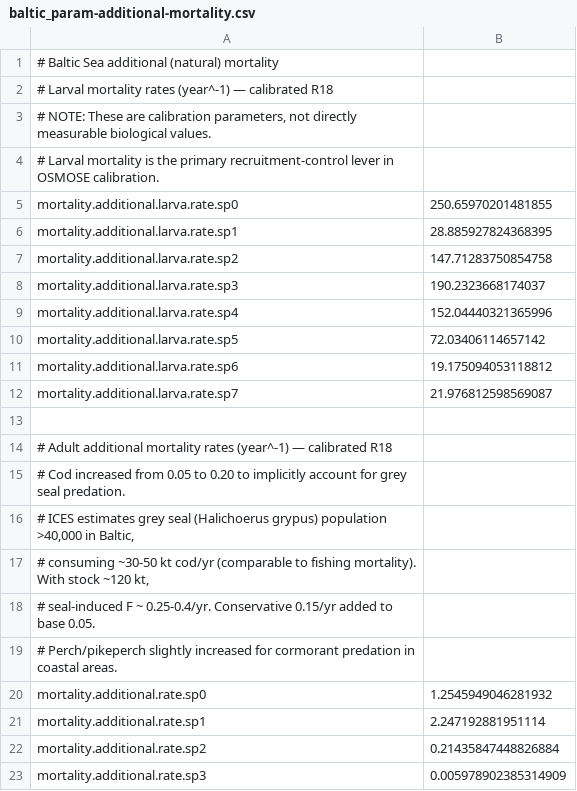
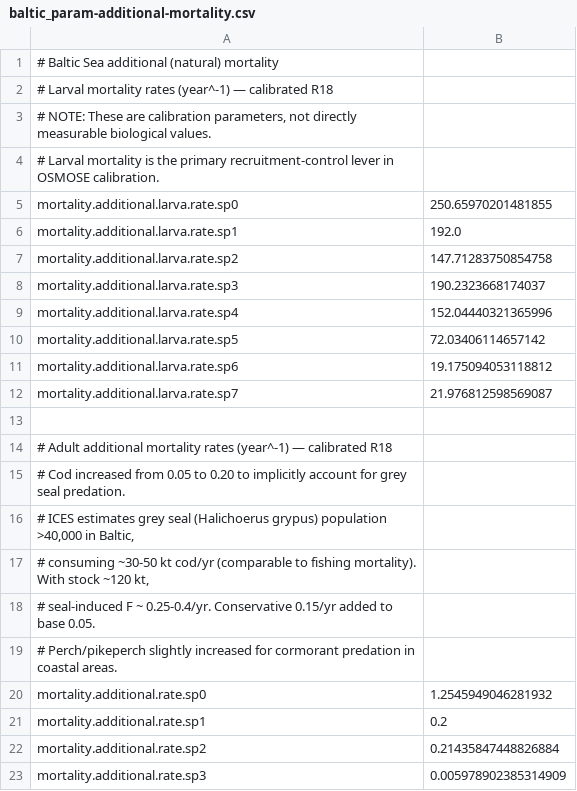
Before and after one commit to razinkele/osmopy, a CSV file: data/baltic/baltic_param-additional-mortality.csv, drawn as a sheet; only a part is shown.

```diff
--- a/data/baltic/baltic_param-additional-mortality.csv
+++ b/data/baltic/baltic_param-additional-mortality.csv
@@ -5,3 +5,3 @@
 mortality.additional.larva.rate.sp0;250.65970201481855
-mortality.additional.larva.rate.sp1;28.885927824368395
+mortality.additional.larva.rate.sp1;192.0
 mortality.additional.larva.rate.sp2;147.71283750854758
@@ -20,3 +20,3 @@ mortality.additional.larva.rate.sp7;21.976812598569087
 mortality.additional.rate.sp0;1.2545949046281932
-mortality.additional.rate.sp1;2.247192881951114
+mortality.additional.rate.sp1;0.2
 mortality.additional.rate.sp2;0.21435847448826884
```
Also changed, not shown: data/baltic/baltic_param-output.csv, data/baltic/baltic_param-species.csv, 7 other files.
